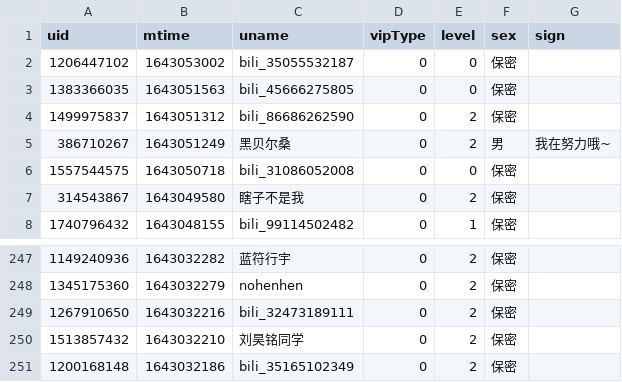
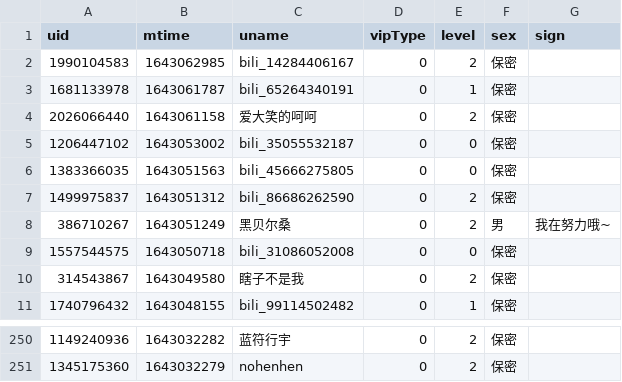
Before and after one commit to Brx86/web, a CSV file: 172809260/晨露ZLQ.csv, drawn as a sheet; only a part is shown, gaps mark what is left out.

```diff
--- a/172809260/晨露ZLQ.csv
+++ b/172809260/晨露ZLQ.csv
@@ -1,2 +1,5 @@
 uid,mtime,uname,vipType,level,sex,sign
+1990104583,1643062985,bili_14284406167,0,2,保密,
+1681133978,1643061787,bili_65264340191,0,1,保密,
+2026066440,1643061158,爱大笑的呵呵,0,2,保密,
 1206447102,1643053002,bili_35055532187,0,0,保密,
@@ -248,4 +251 @@ uid,mtime,uname,vipType,level,sex,sign
 1345175360,1643032279,nohenhen,0,2,保密,
-1267910650,1643032216,bili_32473189111,0,2,保密,
-1513857432,1643032210,刘昊铭同学,0,2,保密,
-1200168148,1643032186,bili_35165102349,0,2,保密,
```
Also changed, not shown: 439916362/朝色泛起之际_.csv, 3 other files.
